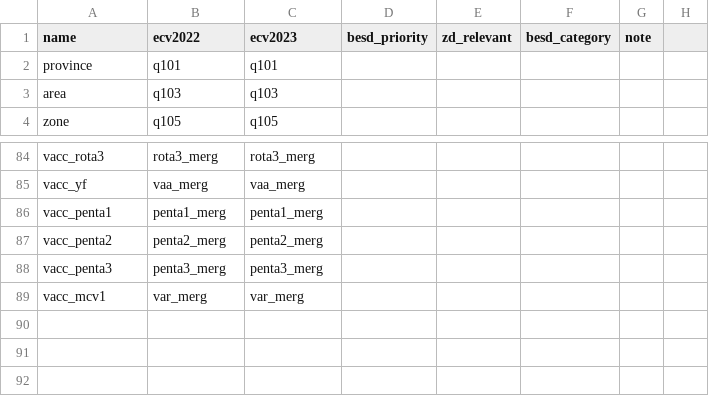
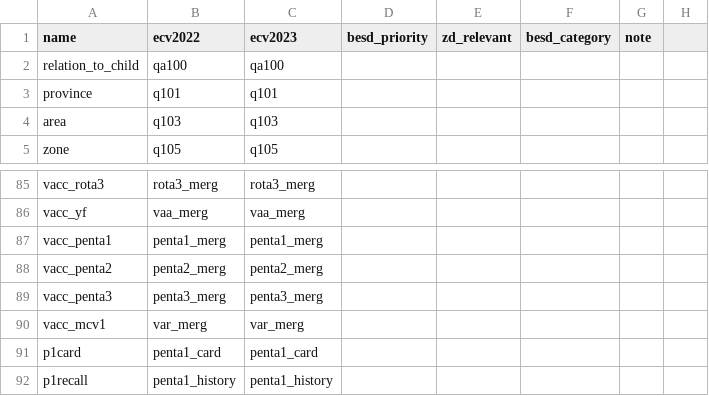
Before and after one commit to rburstein-IDM/ecv_besd, a CSV file: codebook_bm.csv, drawn as a sheet; only a part is shown, gaps mark what is left out; the diff names each change by its address in the sheet, - before the commit and + after, or states it on an @@ line.

```diff
--- a/codebook_bm.csv
+++ b/codebook_bm.csv
+row 2: relation_to_child | qa100 | qa100
+row 91: p1card | penta1_card | penta1_card
+row 92: p1recall | penta1_history | penta1_history
```
Also changed, not shown: 10 other files.
